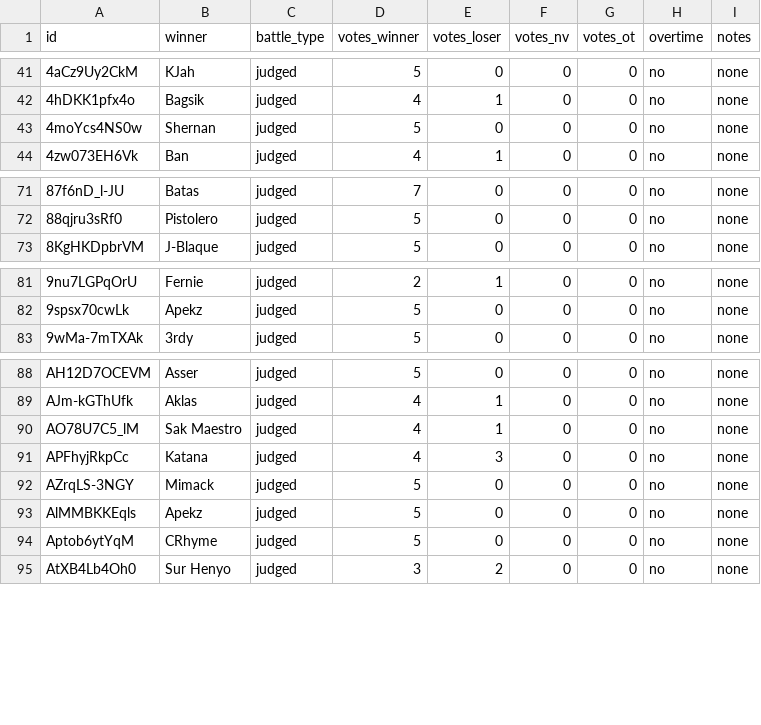
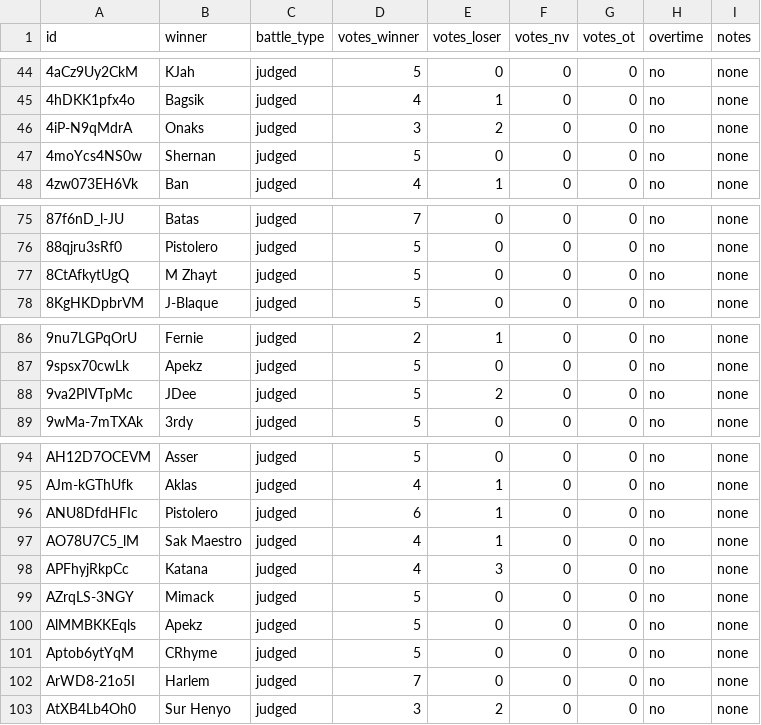
Before and after one commit to russluber/project-rap-sheet, a CSV file: data/annotations/battle_results.csv, drawn as a sheet; only a part is shown, gaps mark what is left out; the diff covers the shown part only.

```diff
--- a/data/annotations/battle_results.csv
+++ b/data/annotations/battle_results.csv
@@ -42,2 +45,3 @@ id,winner,battle_type,votes_winner,votes_loser,votes_nv,votes_ot,overtime,notes
 4hDKK1pfx4o,Bagsik,judged,4,1,0,0,no,none
+4iP-N9qMdrA,Onaks,judged,3,2,0,0,no,none
 4moYcs4NS0w,Shernan,judged,5,0,0,0,no,none
@@ -72,2 +76,3 @@ id,winner,battle_type,votes_winner,votes_loser,votes_nv,votes_ot,overtime,notes
 88qjru3sRf0,Pistolero,judged,5,0,0,0,no,none
+8CtAfkytUgQ,M Zhayt,judged,5,0,0,0,no,none
 8KgHKDpbrVM,J-Blaque,judged,5,0,0,0,no,none
@@ -82,2 +87,3 @@ id,winner,battle_type,votes_winner,votes_loser,votes_nv,votes_ot,overtime,notes
 9spsx70cwLk,Apekz,judged,5,0,0,0,no,none
+9va2PIVTpMc,JDee,judged,5,2,0,0,no,none
 9wMa-7mTXAk,3rdy,judged,5,0,0,0,no,none
@@ -89,2 +95,3 @@ AH12D7OCEVM,Asser,judged,5,0,0,0,no,none
 AJm-kGThUfk,Aklas,judged,4,1,0,0,no,none
+ANU8DfdHFIc,Pistolero,judged,6,1,0,0,no,none
 AO78U7C5_lM,Sak Maestro,judged,4,1,0,0,no,none
@@ -94,2 +101,3 @@ AlMMBKKEqls,Apekz,judged,5,0,0,0,no,none
 Aptob6ytYqM,CRhyme,judged,5,0,0,0,no,none
+ArWD8-21o5I,Harlem,judged,7,0,0,0,no,none
 AtXB4Lb4Oh0,Sur Henyo,judged,3,2,0,0,no,none
```
Also changed, not shown: 15 added rows elsewhere in this file.
